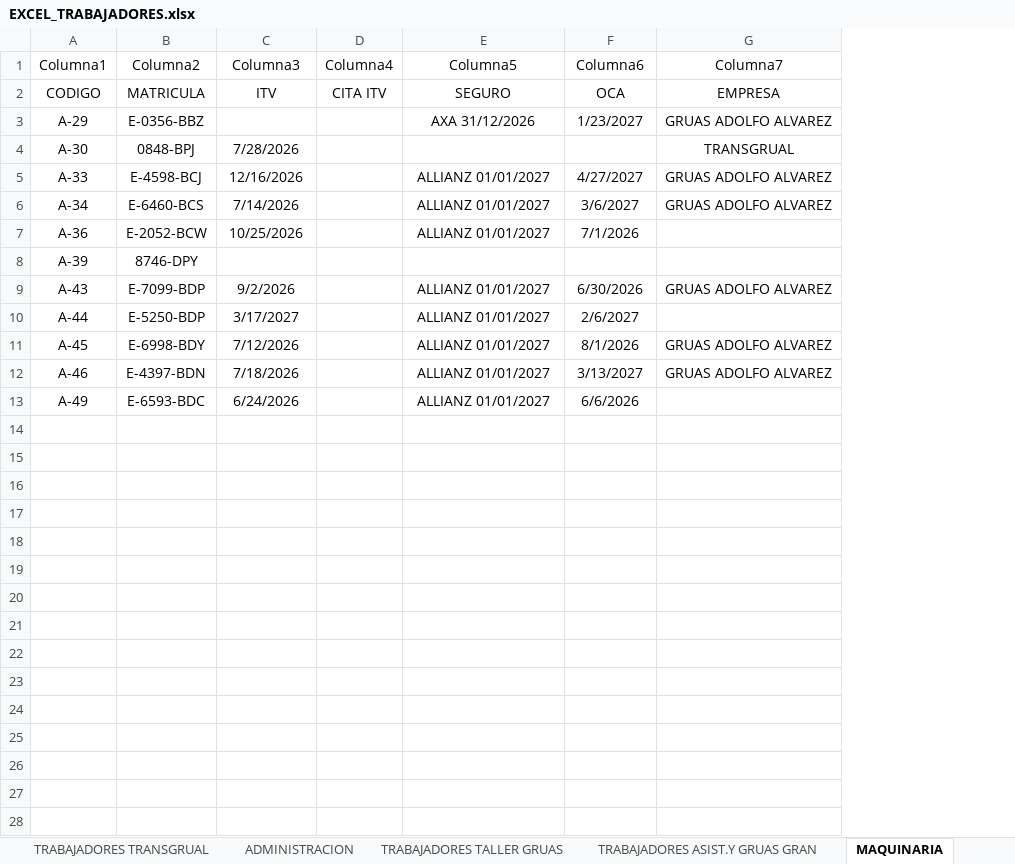
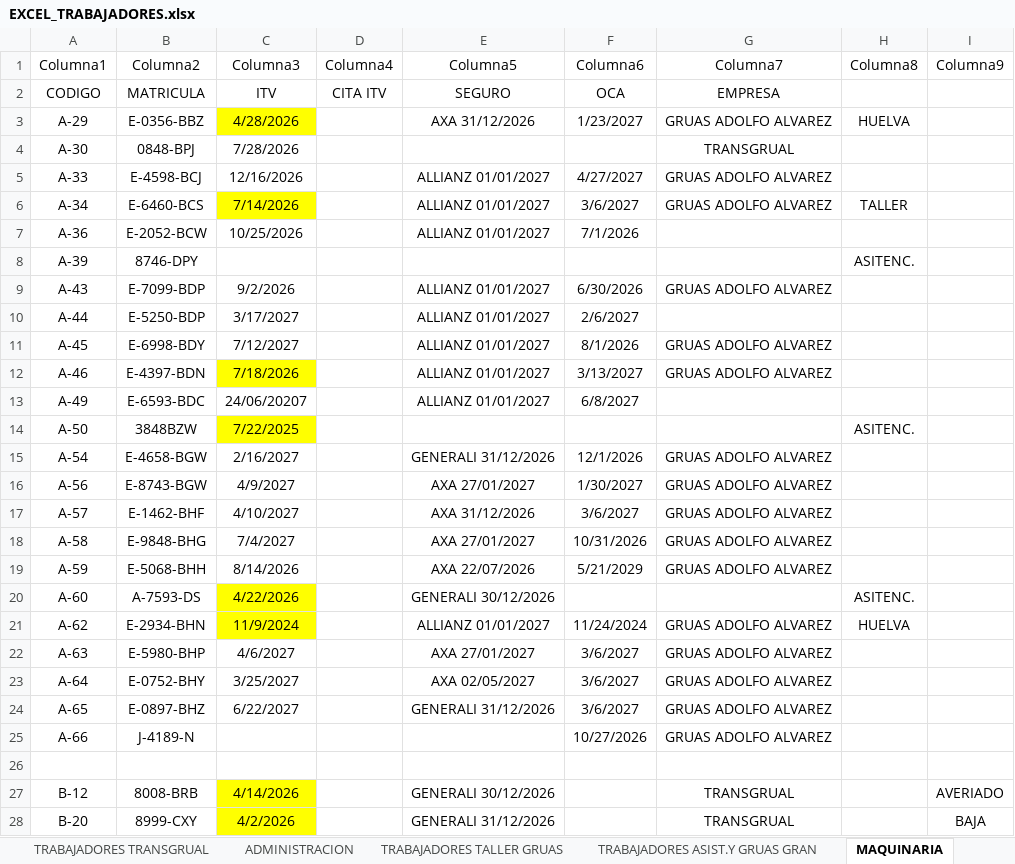
Before and after one commit to MiguelaeTxio/EnterpriseBot, an Excel workbook: document_explorer/data_imports/EXCEL_TRABAJADORES.xlsx, sheet MAQUINARIA, drawn as a sheet; only a part is shown; values as stored, in another font and other column widths than the file's, no borders; table styles not drawn; the diff covers the shown part only; the diff names each change by its address in the sheet, - before the commit and + after, or states it on an @@ line.

```diff
--- a/document_explorer/data_imports/EXCEL_TRABAJADORES.xlsx (sheet MAQUINARIA)
+++ b/document_explorer/data_imports/EXCEL_TRABAJADORES.xlsx (sheet MAQUINARIA)
+column H (Columna8), rows 3-8: HUELVA |  |  | TALLER |  | ASITENC.
+column I (Columna9), empty
-C3 (Columna3): (empty)
+C3 (Columna3): 4/28/2026
-C3 fill: none
+C3 fill: #FFFF00
-C6 fill: none
+C6 fill: #FFFF00
-C11 (Columna3): 7/12/2026
+C11 (Columna3): 7/12/2027
-C12 fill: none
+C12 fill: #FFFF00
-C13 (Columna3): 6/24/2026
+C13 (Columna3): 24/06/20207
-F13 (Columna6): 6/6/2026
+F13 (Columna6): 6/8/2027
+row 14: A-50 | 3848BZW | 7/22/2025 |  |  |  |  | ASITENC.
+row 15: A-54 | E-4658-BGW | 2/16/2027 |  | GENERALI 31/12/2026 | 12/1/2026 | GRUAS ADOLFO ALVAREZ
+row 16: A-56 | E-8743-BGW | 4/9/2027 |  | AXA 27/01/2027 | 1/30/2027 | GRUAS ADOLFO ALVAREZ
+row 17: A-57 | E-1462-BHF | 4/10/2027 |  | AXA 31/12/2026 | 3/6/2027 | GRUAS ADOLFO ALVAREZ
+row 18: A-58 | E-9848-BHG | 7/4/2027 |  | AXA 27/01/2027 | 10/31/2026 | GRUAS ADOLFO ALVAREZ
+row 19: A-59 | E-5068-BHH | 8/14/2026 |  | AXA 22/07/2026 | 5/21/2029 | GRUAS ADOLFO ALVAREZ
+row 20: A-60 | A-7593-DS | 4/22/2026 |  | GENERALI 30/12/2026 |  |  | ASITENC.
+row 21: A-62 | E-2934-BHN | 11/9/2024 |  | ALLIANZ 01/01/2027 | 11/24/2024 | GRUAS ADOLFO ALVAREZ | HUELVA
+row 22: A-63 | E-5980-BHP | 4/6/2027 |  | AXA 27/01/2027 | 3/6/2027 | GRUAS ADOLFO ALVAREZ
+row 23: A-64 | E-0752-BHY | 3/25/2027 |  | AXA 02/05/2027 | 3/6/2027 | GRUAS ADOLFO ALVAREZ
+row 24: A-65 | E-0897-BHZ | 6/22/2027 |  | GENERALI 31/12/2026 | 3/6/2027 | GRUAS ADOLFO ALVAREZ
+row 25: A-66 | J-4189-N |  |  |  | 10/27/2026 | GRUAS ADOLFO ALVAREZ
+row 26: (empty)
+row 27: B-12 | 8008-BRB | 4/14/2026 |  | GENERALI 30/12/2026 |  | TRANSGRUAL |  | AVERIADO
+row 28: B-20 | 8999-CXY | 4/2/2026 |  | GENERALI 31/12/2026 |  | TRANSGRUAL |  | BAJA
```
Also changed, not shown: 12 added rows elsewhere in this sheet, sheet TRABAJADORES TRANSGRUAL, sheet TRABAJADORES GRUAS ALVAREZ MALA, sheet ADMINISTRACION, sheet TRABAJADORES TALLER GRUAS, sheet TRABAJADORES ASIST.Y GRUAS GRAN, other sheet tabs.
